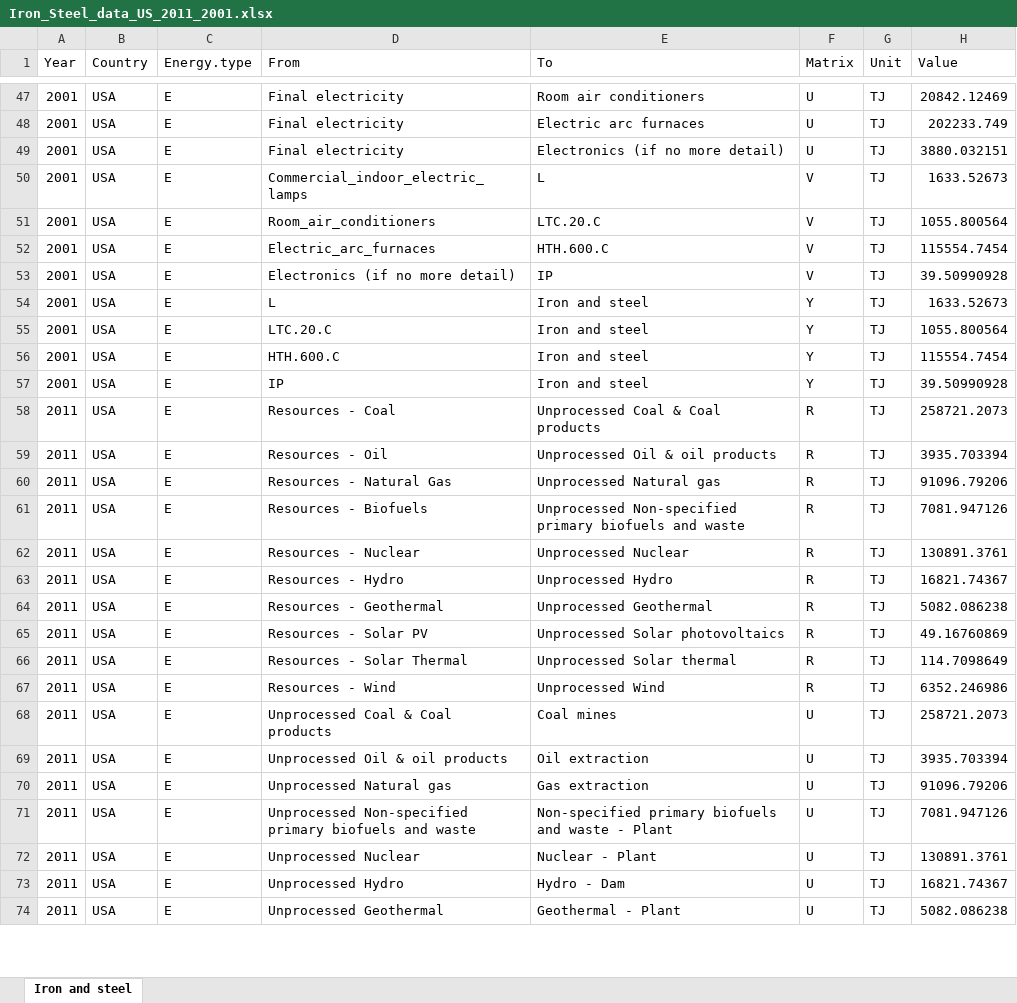
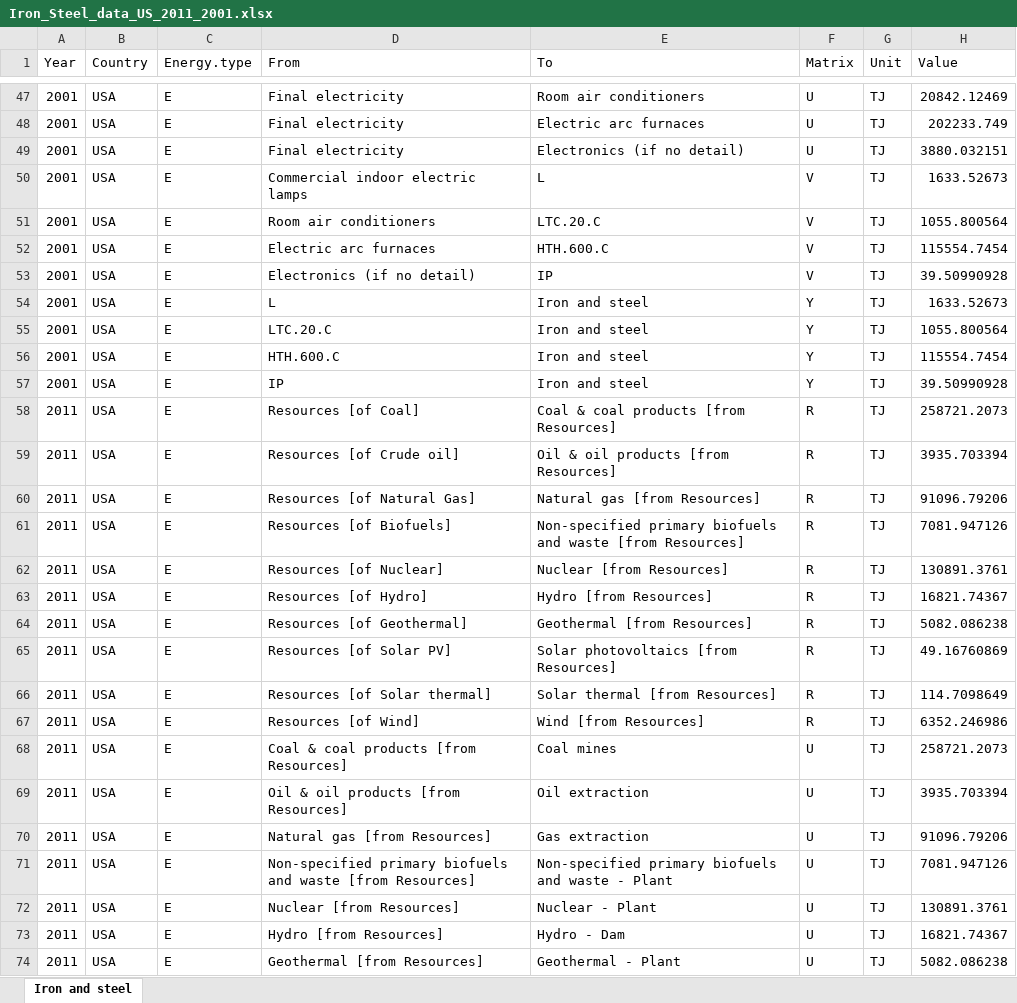
Before and after one commit to MatthewHeun/LongRunDatabase, an Excel workbook: data/Iron_Steel_data_US_2011_2001.xlsx, sheet Iron and steel, drawn as a sheet; only a part is shown, gaps mark what is left out; values as stored, in another font and other column widths than the file's, no borders; the diff covers the shown part only; the diff names each change by its address in the sheet, - before the commit and + after, or states it on an @@ line.

```diff
--- a/data/Iron_Steel_data_US_2011_2001.xlsx (sheet Iron and steel)
+++ b/data/Iron_Steel_data_US_2011_2001.xlsx (sheet Iron and steel)
-E49 (To): Electronics (if no more detail)
+E49 (To): Electronics (if no detail)
-D50 (From): Commercial_indoor_electric_lamps
+D50 (From): Commercial indoor electric lamps
-D51 (From): Room_air_conditioners
+D51 (From): Room air conditioners
-D52 (From): Electric_arc_furnaces
+D52 (From): Electric arc furnaces
-D53 (From): Electronics (if no more detail)
+D53 (From): Electronics (if no detail)
-D58 (From): Resources - Coal
+D58 (From): Resources [of Coal]
-E58 (To): Unprocessed Coal & Coal products
+E58 (To): Coal & coal products [from Resources]
-D59 (From): Resources - Oil
+D59 (From): Resources [of Crude oil]
-E59 (To): Unprocessed Oil & oil products
+E59 (To): Oil & oil products [from Resources]
-D60 (From): Resources - Natural Gas
+D60 (From): Resources [of Natural Gas]
-E60 (To): Unprocessed Natural gas
+E60 (To): Natural gas [from Resources]
-D61 (From): Resources - Biofuels
+D61 (From): Resources [of Biofuels]
-E61 (To): Unprocessed Non-specified primary biofuels and waste
+E61 (To): Non-specified primary biofuels and waste [from Resources]
-D62 (From): Resources - Nuclear
+D62 (From): Resources [of Nuclear]
-E62 (To): Unprocessed Nuclear
+E62 (To): Nuclear [from Resources]
-D63 (From): Resources - Hydro
+D63 (From): Resources [of Hydro]
-E63 (To): Unprocessed Hydro
+E63 (To): Hydro [from Resources]
-D64 (From): Resources - Geothermal
+D64 (From): Resources [of Geothermal]
-E64 (To): Unprocessed Geothermal
+E64 (To): Geothermal [from Resources]
-D65 (From): Resources - Solar PV
+D65 (From): Resources [of Solar PV]
-E65 (To): Unprocessed Solar photovoltaics
+E65 (To): Solar photovoltaics [from Resources]
-D66 (From): Resources - Solar Thermal
+D66 (From): Resources [of Solar thermal]
-E66 (To): Unprocessed Solar thermal
+E66 (To): Solar thermal [from Resources]
-D67 (From): Resources - Wind
+D67 (From): Resources [of Wind]
-E67 (To): Unprocessed Wind
+E67 (To): Wind [from Resources]
-D68 (From): Unprocessed Coal & Coal products
+D68 (From): Coal & coal products [from Resources]
-D69 (From): Unprocessed Oil & oil products
+D69 (From): Oil & oil products [from Resources]
-D70 (From): Unprocessed Natural gas
+D70 (From): Natural gas [from Resources]
-D71 (From): Unprocessed Non-specified primary biofuels and waste
+D71 (From): Non-specified primary biofuels and waste [from Resources]
-D72 (From): Unprocessed Nuclear
+D72 (From): Nuclear [from Resources]
-D73 (From): Unprocessed Hydro
+D73 (From): Hydro [from Resources]
-D74 (From): Unprocessed Geothermal
+D74 (From): Geothermal [from Resources]
```
Also changed, not shown: 18 edited cells elsewhere in this sheet, 6 other files.
